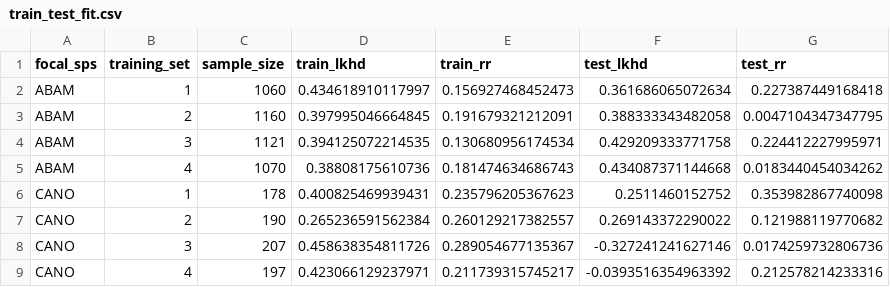
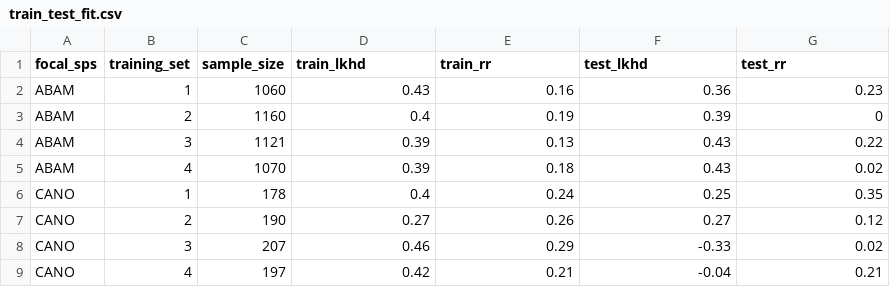
Before and after one commit to sgraham9319/TreeGrowth, a CSV file: Figures/train_test_fit.csv, drawn as a sheet; only a part is shown; the diff covers the shown part only.

Commit message:
Created nbhd influence tables

```diff
--- a/Figures/train_test_fit.csv
+++ b/Figures/train_test_fit.csv
@@ -1,9 +1,9 @@
 "focal_sps","training_set","sample_size","train_lkhd","train_rr","test_lkhd","test_rr"
-"ABAM",1,1060,0.434618910117997,0.156927468452473,0.361686065072634,0.227387449168418
-"ABAM",2,1160,0.397995046664845,0.191679321212091,0.388333343482058,0.0047104347347795
-"ABAM",3,1121,0.394125072214535,0.130680956174534,0.429209333771758,0.224412227995971
-"ABAM",4,1070,0.38808175610736,0.181474634686743,0.434087371144668,0.0183440454034262
-"CANO",1,178,0.400825469939431,0.235796205367623,0.2511460152752,0.353982867740098
-"CANO",2,190,0.265236591562384,0.260129217382557,0.269143372290022,0.121988119770682
-"CANO",3,207,0.458638354811726,0.289054677135367,-0.327241241627146,0.0174259732806736
-"CANO",4,197,0.423066129237971,0.211739315745217,-0.0393516354963392,0.212578214233316
+"ABAM",1,1060,0.43,0.16,0.36,0.23
+"ABAM",2,1160,0.4,0.19,0.39,0
+"ABAM",3,1121,0.39,0.13,0.43,0.22
+"ABAM",4,1070,0.39,0.18,0.43,0.02
+"CANO",1,178,0.4,0.24,0.25,0.35
+"CANO",2,190,0.27,0.26,0.27,0.12
+"CANO",3,207,0.46,0.29,-0.33,0.02
+"CANO",4,197,0.42,0.21,-0.04,0.21
```
Also changed, not shown: 64 edited cells elsewhere in this file, Figures/train_test_fit_rand.csv, 4 other files.
